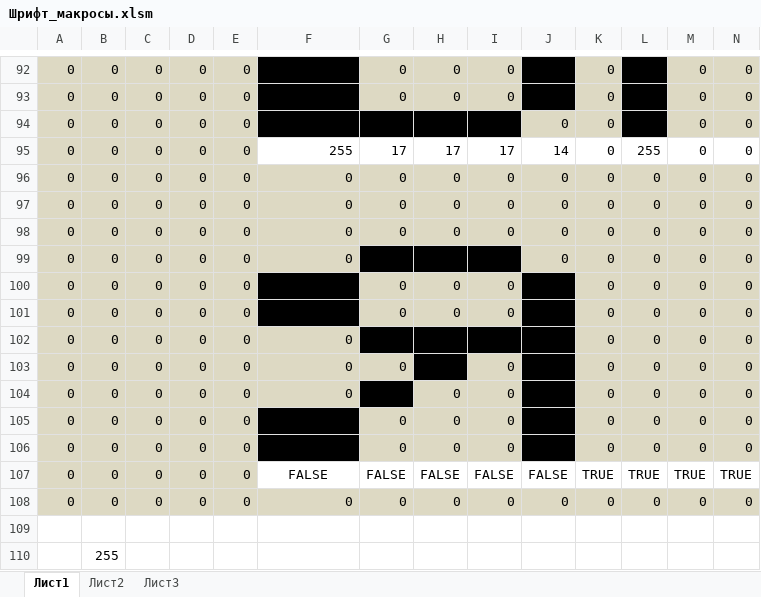
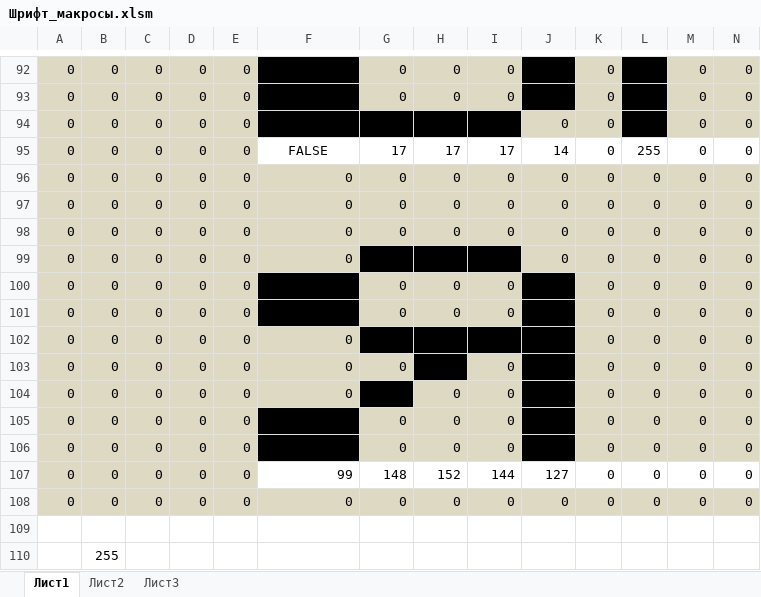
Before and after one commit to cash2one/fdt-page-scrapper, an Excel workbook: arduino_sketchs/Шрифт_макросы.xlsm, sheet Лист1, drawn as a sheet; only a part is shown, gaps mark what is left out; values as stored, in another font and other column widths than the file's, no borders; removed rows and columns are numbered as before the commit, all else as after; rows hold the shown columns only; the diff names each change by its address in the sheet, - before the commit and + after, or states it on an @@ line.

```diff
--- a/arduino_sketchs/Шрифт_макросы.xlsm (sheet Лист1)
+++ b/arduino_sketchs/Шрифт_макросы.xlsm (sheet Лист1)
-F95: 255
+F95: FALSE
-F95 alignment: right
+F95 alignment: center
-row 107: 0 | 0 | 0 | 0 | 0 | FALSE | FALSE | FALSE | FALSE | FALSE | TRUE | TRUE | TRUE | TRUE
+row 107: 0 | 0 | 0 | 0 | 0 | 99 | 148 | 152 | 144 | 127 | 0 | 0 | 0 | 0
```
Also changed, not shown: 1 other file.
